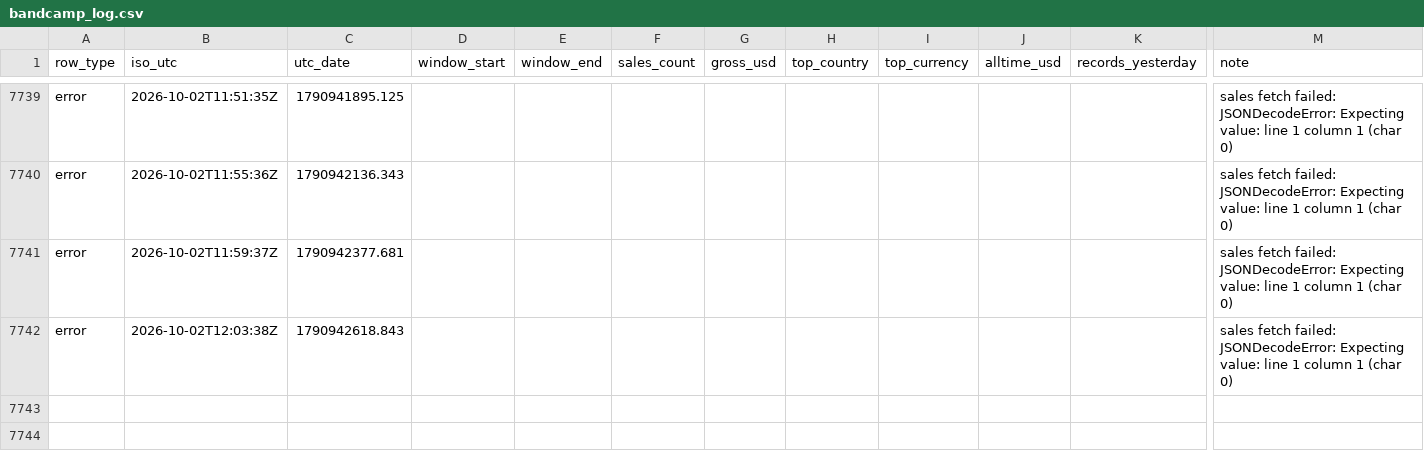
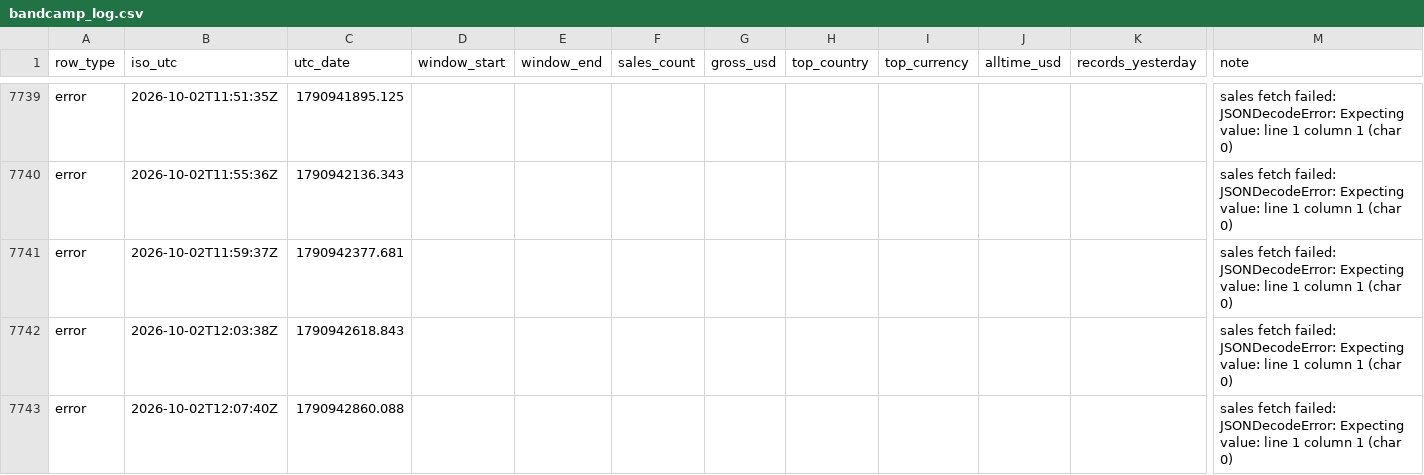
Before and after one commit to samwilco/bandcamp-revenue-tracker, a CSV file: data/bandcamp_log.csv, drawn as a sheet; only a part is shown, gaps mark what is left out; rows hold the shown columns only; the diff names each change by its address in the sheet, - before the commit and + after, or states it on an @@ line.

```diff
--- a/data/bandcamp_log.csv
+++ b/data/bandcamp_log.csv
+row 7743: error | 2026-10-02T12:07:40Z | 1790942860.088 |  |  |  |  |  |  |  |  | sales fetch failed: JSONDecodeError: Expecting value: line 1 column 1 (char 0)
```
